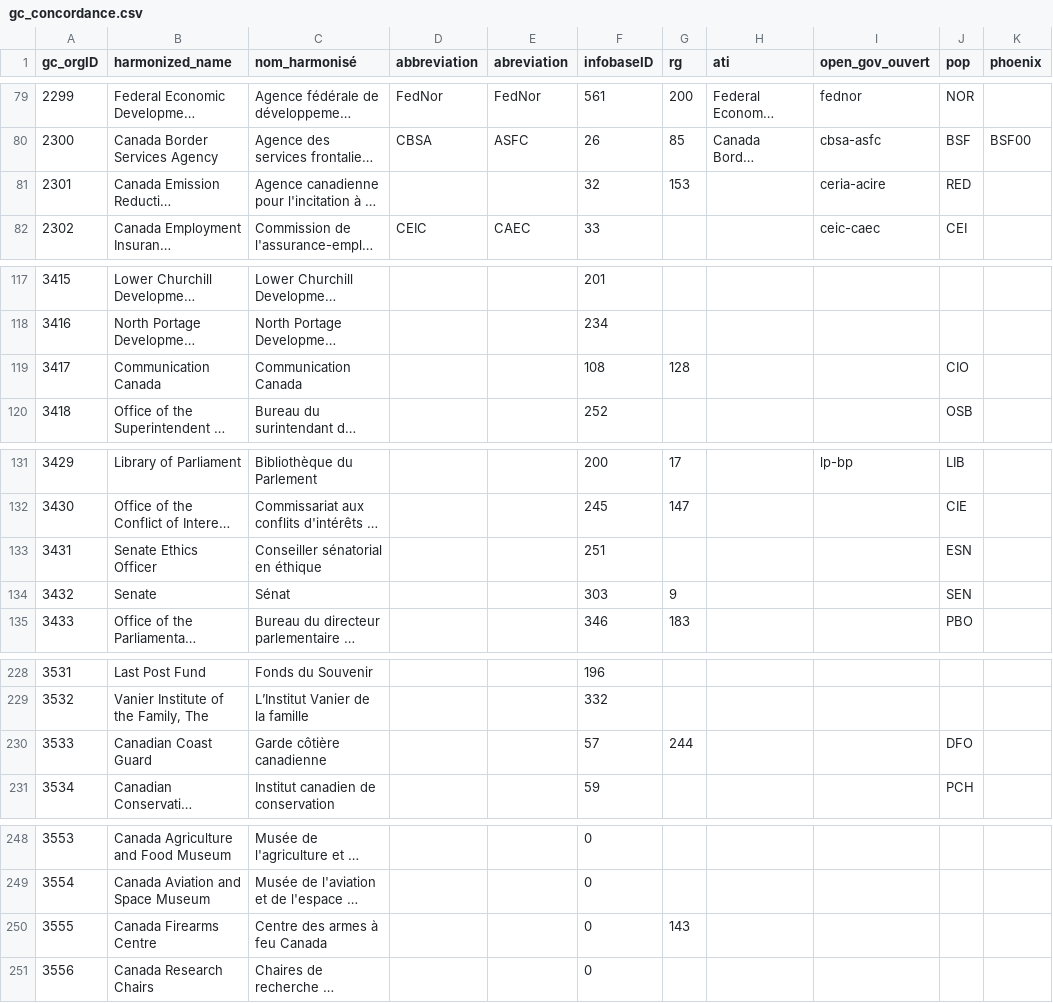
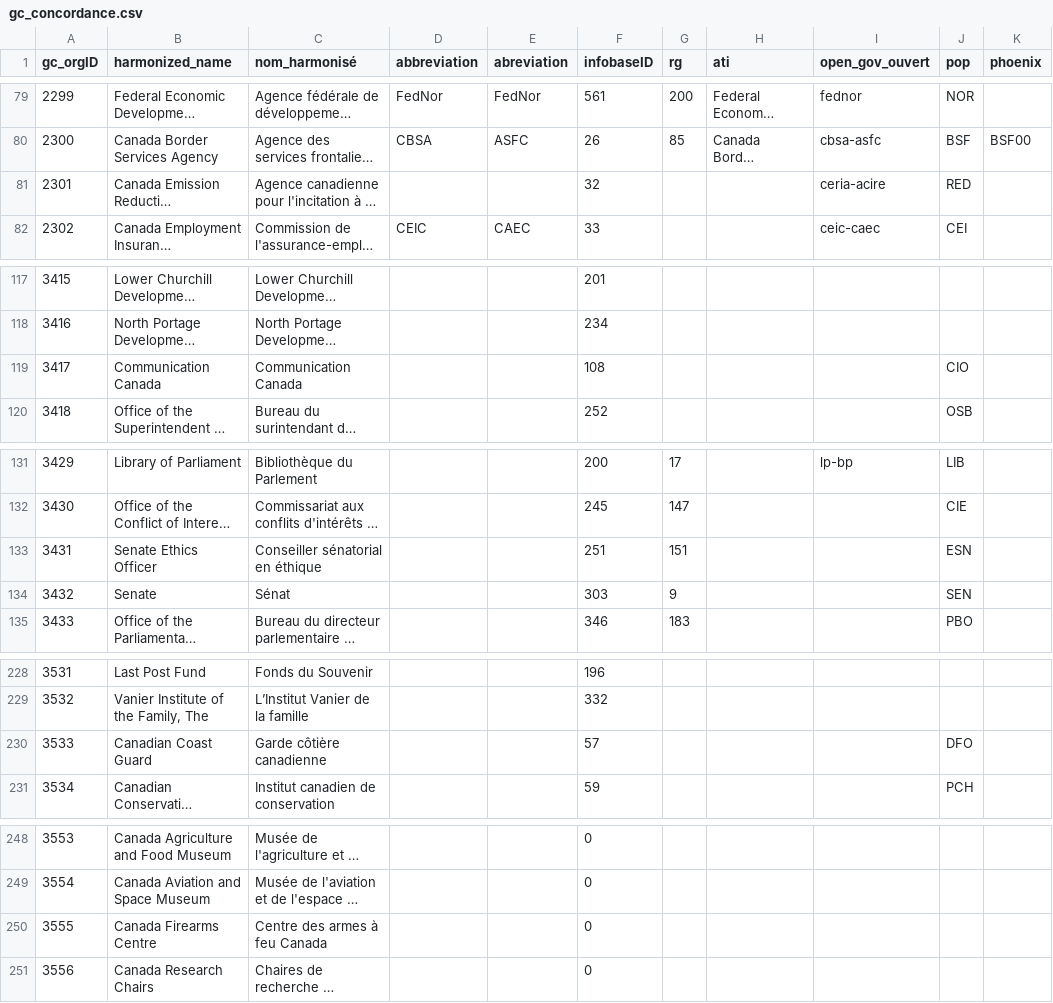
Before and after one commit to CPDI-CPDI/GCOrgName, a CSV file: gc_concordance.csv, drawn as a sheet; only a part is shown, gaps mark what is left out; long unchanged cells end in …; the diff covers the shown part only; the diff names each change by its address in the sheet, - before the commit and + after, or states it on an @@ line.

```diff
--- a/gc_concordance.csv
+++ b/gc_concordance.csv
-G81 (rg): 153
+G81 (rg): (empty)
-G119 (rg): 128
+G119 (rg): (empty)
-G133 (rg): (empty)
+G133 (rg): 151
-G230 (rg): 244
+G230 (rg): (empty)
-G250 (rg): 143
+G250 (rg): (empty)
```
Also changed, not shown: 29 edited cells elsewhere in this file, Resources/rg_review_queue.csv, Tools/gc_org_info_report.csv, 1 other file.
